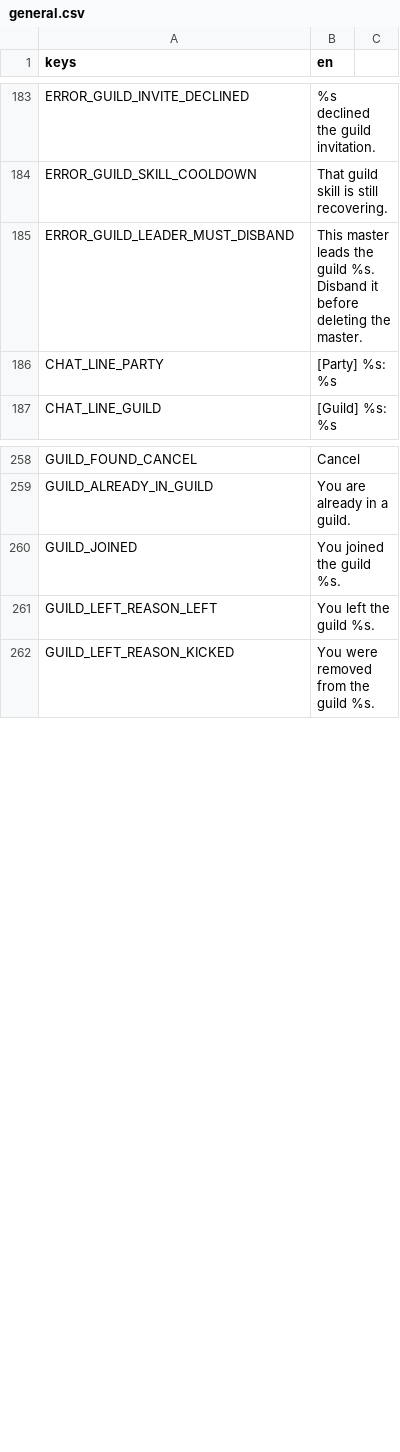
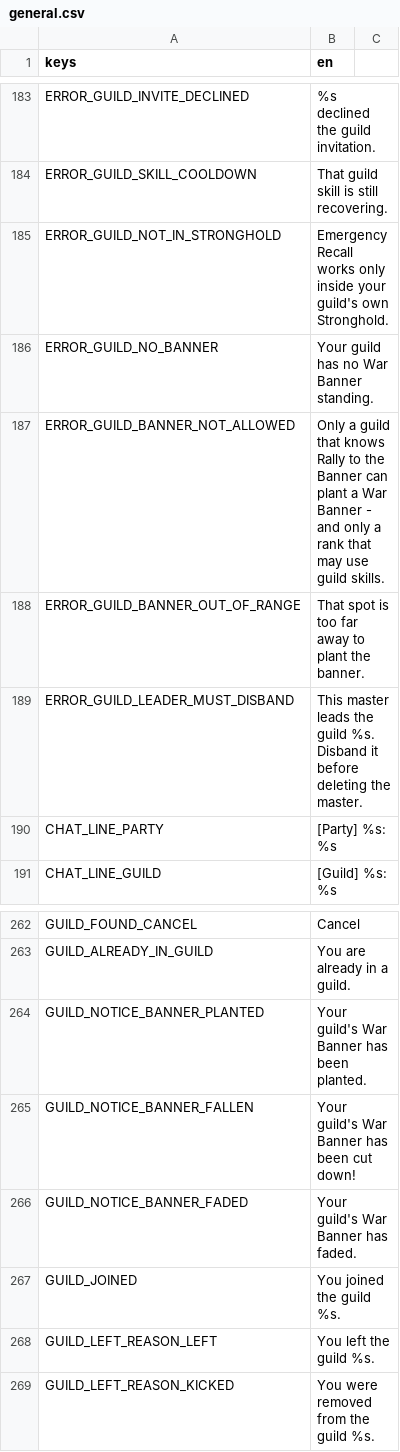
Before and after one commit to tfelix/bestia-behemoth, a CSV file: bestia-client/src/Localization/general.csv, drawn as a sheet; only a part is shown, gaps mark what is left out; the diff names each change by its address in the sheet, - before the commit and + after, or states it on an @@ line.

```diff
--- a/bestia-client/src/Localization/general.csv
+++ b/bestia-client/src/Localization/general.csv
+row 185: ERROR_GUILD_NOT_IN_STRONGHOLD | Emergency Recall works only inside your guild's own Stronghold.
+row 186: ERROR_GUILD_NO_BANNER | Your guild has no War Banner standing.
+row 187: ERROR_GUILD_BANNER_NOT_ALLOWED | Only a guild that knows Rally to the Banner can plant a War Banner - and only a rank that may use guild skills.
+row 188: ERROR_GUILD_BANNER_OUT_OF_RANGE | That spot is too far away to plant the banner.
+row 264: GUILD_NOTICE_BANNER_PLANTED | Your guild's War Banner has been planted.
+row 265: GUILD_NOTICE_BANNER_FALLEN | Your guild's War Banner has been cut down!
+row 266: GUILD_NOTICE_BANNER_FADED | Your guild's War Banner has faded.
```
Also changed, not shown: 4 other files.
